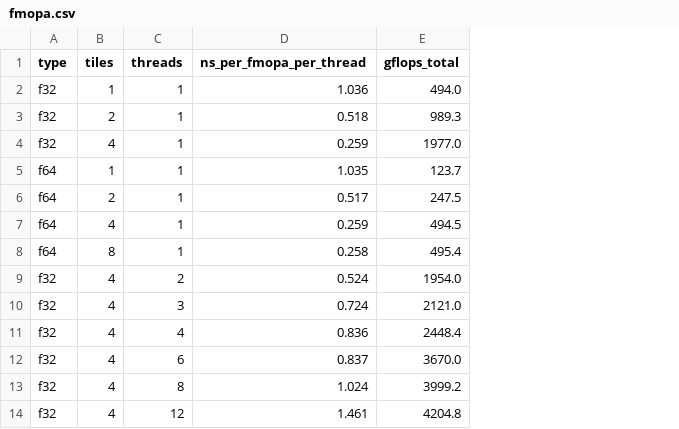
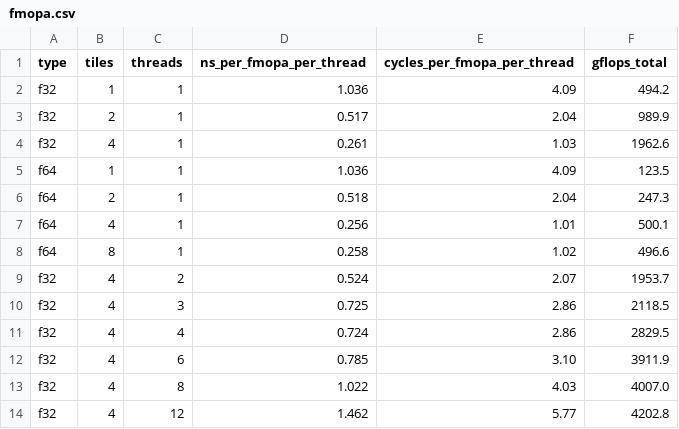
Before and after one commit to vdeviatkov/hpc-math-core, a CSV file: docs/experiments/sme2-machine/fmopa.csv, drawn as a sheet; addresses are those after the commit; the diff names each change by its address in the sheet, - before the commit and + after, or states it on an @@ line.

Commit message:
Add cycle-based SME2 measurements
Measure the running AArch64 core clock in the benchmark experiments and report cache-chase and FMOPA results in both nanoseconds and cycles, updating the raw data and SME2 articles to match the revised peak and latency figures. Also gate the cache_chase build to arm64/aarch64 and refresh the docs site metadata and homepage/article presentation for the new SME2 article series.

```diff
--- a/docs/experiments/sme2-machine/fmopa.csv
+++ b/docs/experiments/sme2-machine/fmopa.csv
+column E (cycles_per_fmopa_per_thread), rows 2-14: 4.09 | 2.04 | 1.03 | 4.09 | 2.04 | 1.01 | 1.02 | 2.07 | 2.86 | 2.86 | 3.10 | 4.03 | 5.77
-F2 (gflops_total): 494.0
+F2 (gflops_total): 494.2
-D3 (ns_per_fmopa_per_thread): 0.518
+D3 (ns_per_fmopa_per_thread): 0.517
-F3 (gflops_total): 989.3
+F3 (gflops_total): 989.9
-D4 (ns_per_fmopa_per_thread): 0.259
+D4 (ns_per_fmopa_per_thread): 0.261
-F4 (gflops_total): 1977.0
+F4 (gflops_total): 1962.6
-D5 (ns_per_fmopa_per_thread): 1.035
+D5 (ns_per_fmopa_per_thread): 1.036
-F5 (gflops_total): 123.7
+F5 (gflops_total): 123.5
-D6 (ns_per_fmopa_per_thread): 0.517
+D6 (ns_per_fmopa_per_thread): 0.518
-F6 (gflops_total): 247.5
+F6 (gflops_total): 247.3
-D7 (ns_per_fmopa_per_thread): 0.259
+D7 (ns_per_fmopa_per_thread): 0.256
-F7 (gflops_total): 494.5
+F7 (gflops_total): 500.1
-F8 (gflops_total): 495.4
+F8 (gflops_total): 496.6
-F9 (gflops_total): 1954.0
+F9 (gflops_total): 1953.7
-D10 (ns_per_fmopa_per_thread): 0.724
+D10 (ns_per_fmopa_per_thread): 0.725
-F10 (gflops_total): 2121.0
+F10 (gflops_total): 2118.5
-D11 (ns_per_fmopa_per_thread): 0.836
+D11 (ns_per_fmopa_per_thread): 0.724
-F11 (gflops_total): 2448.4
+F11 (gflops_total): 2829.5
-D12 (ns_per_fmopa_per_thread): 0.837
+D12 (ns_per_fmopa_per_thread): 0.785
-F12 (gflops_total): 3670.0
+F12 (gflops_total): 3911.9
-D13 (ns_per_fmopa_per_thread): 1.024
+D13 (ns_per_fmopa_per_thread): 1.022
-F13 (gflops_total): 3999.2
+F13 (gflops_total): 4007.0
-D14 (ns_per_fmopa_per_thread): 1.461
+D14 (ns_per_fmopa_per_thread): 1.462
-F14 (gflops_total): 4204.8
+F14 (gflops_total): 4202.8
```
Also changed, not shown: docs/experiments/sme-b-stride/chase.csv, docs/experiments/sme2-machine/latency.csv, 17 other files.
